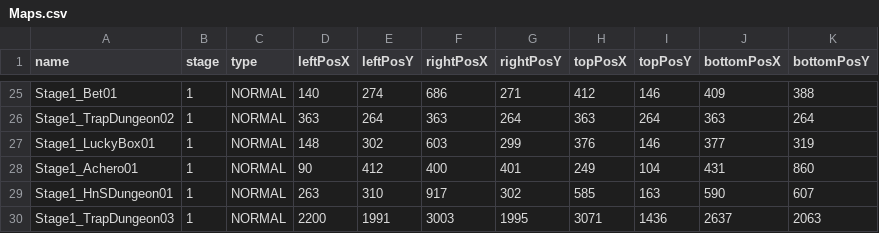
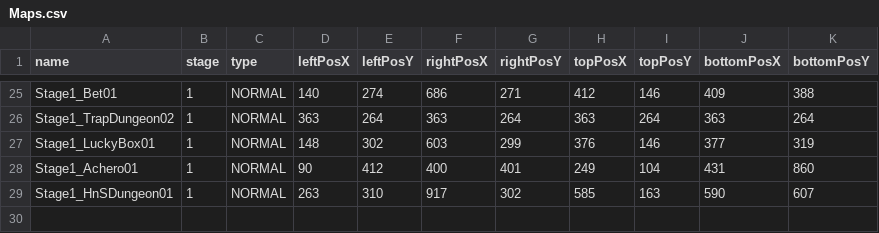
Before and after one commit to kimgyuchang/Dungreed_PortPolio, a CSV file: TeamDun/WindowAPI/Data/Maps.csv, drawn as a sheet; only a part is shown, gaps mark what is left out.

```diff
--- a/TeamDun/WindowAPI/Data/Maps.csv
+++ b/TeamDun/WindowAPI/Data/Maps.csv
@@ -29,2 +29 @@ Stage1_Achero01,1,NORMAL,90,412,400,401,249,104,431,860
 Stage1_HnSDungeon01,1,NORMAL,263,310,917,302,585,163,590,607
-Stage1_TrapDungeon03,1,NORMAL,2200,1991,3003,1995,3071,1436,2637,2063
```
Also changed, not shown: 7 other files.
